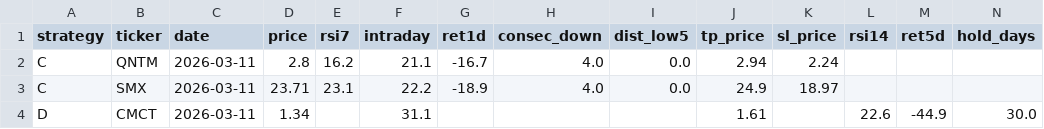
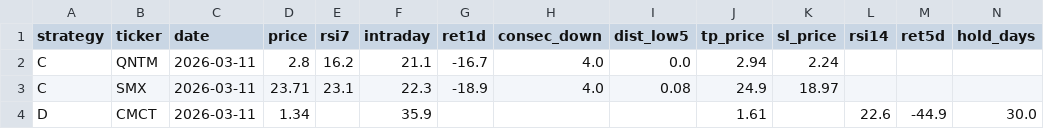
Before and after one commit to jayc950807/surge-scanner, a CSV file: data/signal_2026-03-11.csv, drawn as a sheet.

```diff
--- a/data/signal_2026-03-11.csv
+++ b/data/signal_2026-03-11.csv
@@ -2,3 +2,3 @@ strategy,ticker,date,price,rsi7,intraday,ret1d,consec_down,dist_low5,tp_price,sl
 C,QNTM,2026-03-11,2.8,16.2,21.1,-16.7,4.0,0.0,2.94,2.24,,,
-C,SMX,2026-03-11,23.71,23.1,22.2,-18.9,4.0,0.0,24.9,18.97,,,
-D,CMCT,2026-03-11,1.34,,31.1,,,,1.61,,22.6,-44.9,30.0
+C,SMX,2026-03-11,23.71,23.1,22.3,-18.9,4.0,0.08,24.9,18.97,,,
+D,CMCT,2026-03-11,1.34,,35.9,,,,1.61,,22.6,-44.9,30.0
```
Also changed, not shown: 2 other files.
